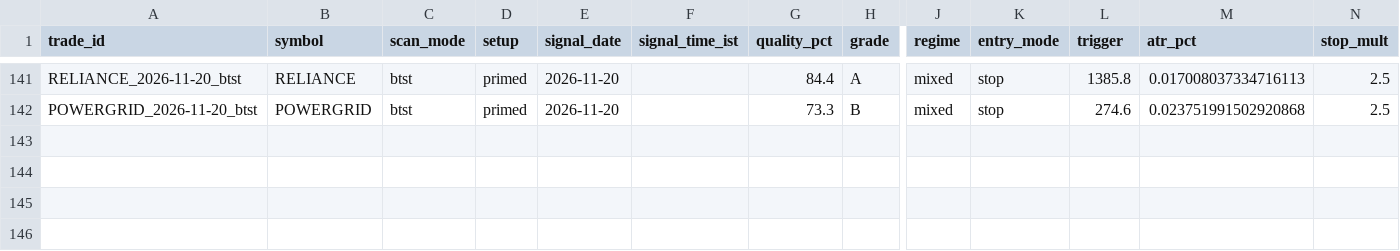
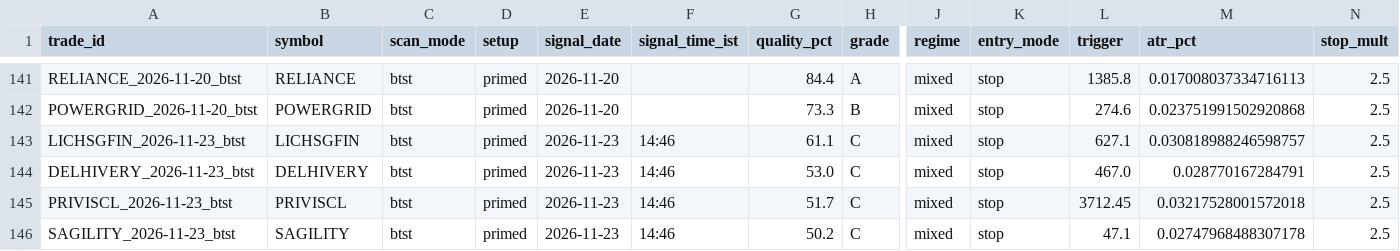
Before and after one commit to spy15007-arch/nifty-scnr, a CSV file: tracking/trades.csv, drawn as a sheet; only a part is shown, gaps mark what is left out; rows hold the shown columns only; the diff names each change by its address in the sheet, - before the commit and + after, or states it on an @@ line.

```diff
--- a/tracking/trades.csv
+++ b/tracking/trades.csv
+row 143: LICHSGFIN_2026-11-23_btst | LICHSGFIN | btst | primed | 2026-11-23 | 14:46 | 61.1 | C | mixed | stop | 627.1 | 0.030818988246598757 | 2.5
+row 144: DELHIVERY_2026-11-23_btst | DELHIVERY | btst | primed | 2026-11-23 | 14:46 | 53.0 | C | mixed | stop | 467.0 | 0.028770167284791 | 2.5
+row 145: PRIVISCL_2026-11-23_btst | PRIVISCL | btst | primed | 2026-11-23 | 14:46 | 51.7 | C | mixed | stop | 3712.45 | 0.03217528001572018 | 2.5
+row 146: SAGILITY_2026-11-23_btst | SAGILITY | btst | primed | 2026-11-23 | 14:46 | 50.2 | C | mixed | stop | 47.1 | 0.02747968488307178 | 2.5
```
Also changed, not shown: scan_results_btst.csv, 9 other files.
